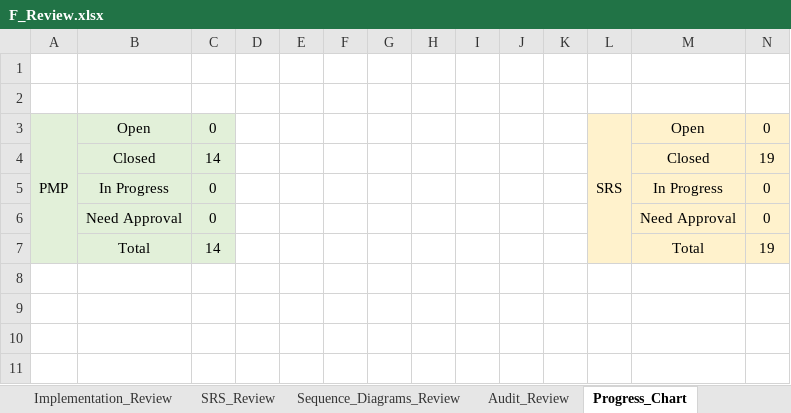
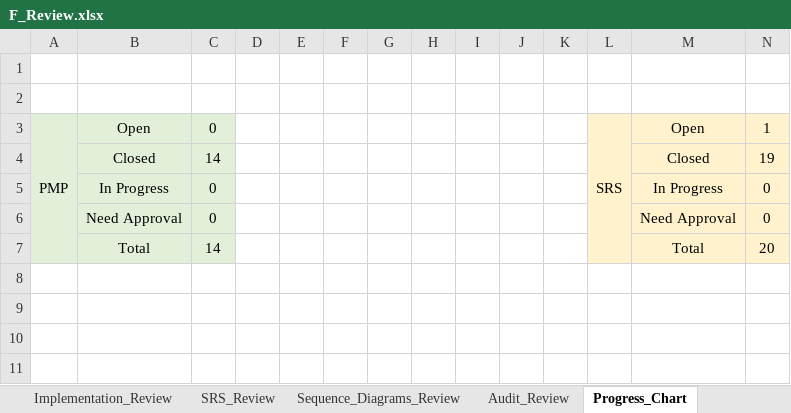
Before and after one commit to Aml-Nasser/QA_Foodies, an Excel workbook: Monitor and Control/F_Review.xlsx, sheet Progress_Chart, drawn as a sheet; only a part is shown; values as stored, in another font and other column widths than the file's, no borders; charts and pictures not drawn; the diff names each change by its address in the sheet, - before the commit and + after, or states it on an @@ line.

```diff
--- a/Monitor and Control/F_Review.xlsx (sheet Progress_Chart)
+++ b/Monitor and Control/F_Review.xlsx (sheet Progress_Chart)
-N3: 0
+N3: 1
-N7: 19
+N7: 20
```
Also changed, not shown: sheet SRS_Review, charts or pictures.
